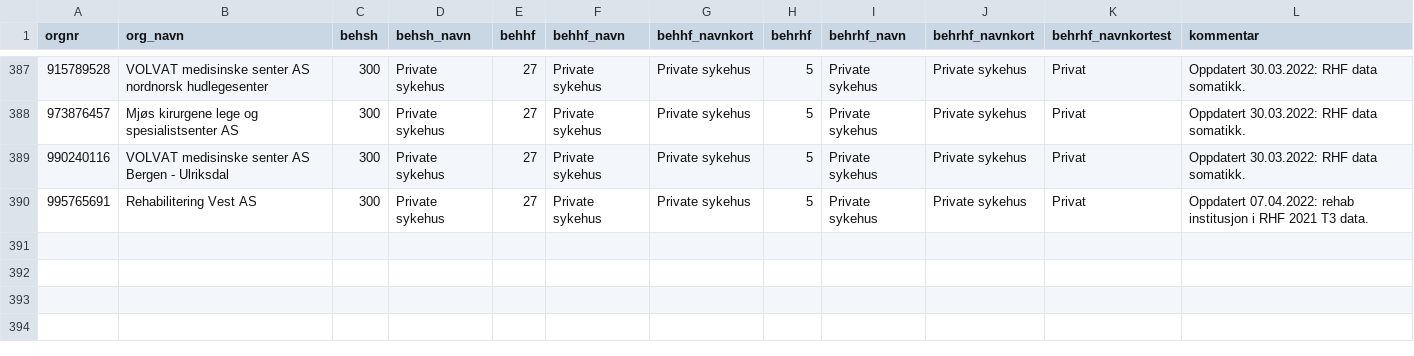
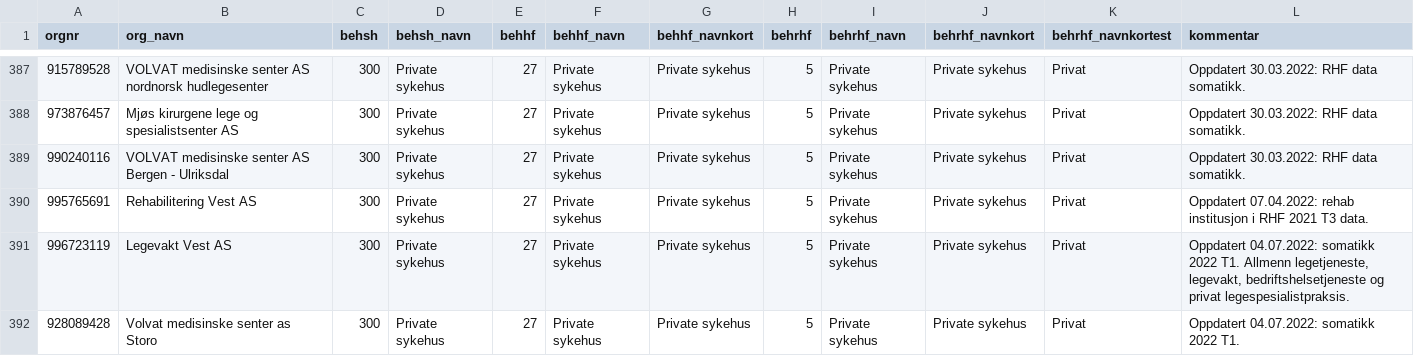
Before and after one commit to SKDE-Analyse/sas_codes, a CSV file: formater/behandler.csv, drawn as a sheet; only a part is shown, gaps mark what is left out.

```diff
--- a/formater/behandler.csv
+++ b/formater/behandler.csv
@@ -391 +391,3 @@ orgnr;org_navn;behsh;behsh_navn;behhf;behhf_navn;behhf_navnkort;behrhf;behrhf_na
 995765691;Rehabilitering Vest AS;300;Private sykehus;27;Private sykehus;Private sykehus;5;Private sykehus;Private sykehus;Privat;Oppdatert 07.04.2022: rehab institusjon i RHF 2021 T3 data.
+996723119;Legevakt Vest AS;300;Private sykehus;27;Private sykehus;Private sykehus;5;Private sykehus;Private sykehus;Privat;Oppdatert 04.07.2022: somatikk 2022 T1. Allmenn legetjeneste, legevakt, bedriftshelsetjeneste og privat legespesialistpraksis.
+928089428;Volvat medisinske senter as Storo;300;Private sykehus;27;Private sykehus;Private sykehus;5;Private sykehus;Private sykehus;Privat;Oppdatert 04.07.2022: somatikk 2022 T1.
```
Also changed, not shown: 6 other files.
